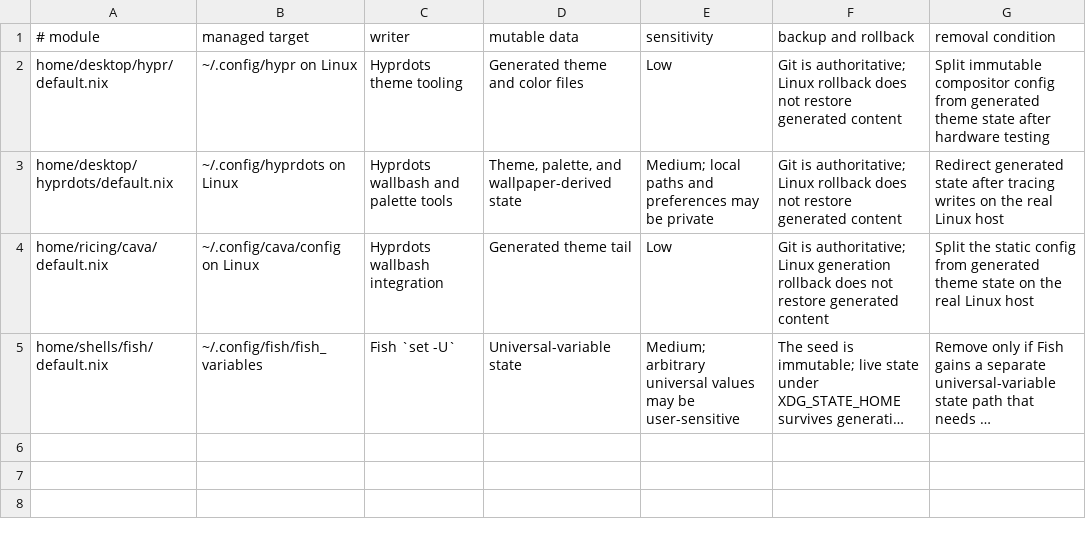
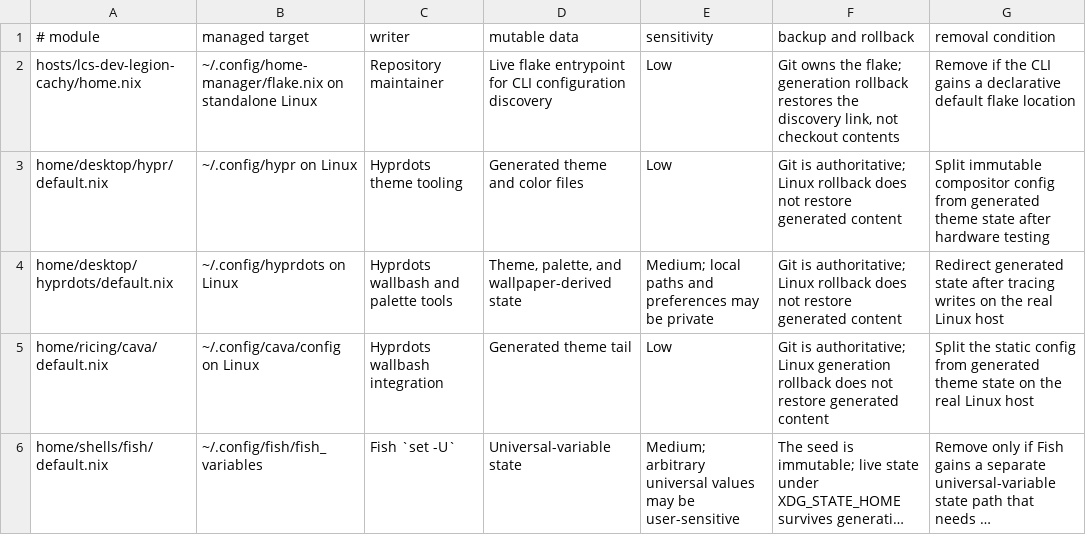
Before and after one commit to LCS-Dev-Ergos/Dotfiles, a TSV file: home/out-of-store-allowlist.tsv, drawn as a sheet; long unchanged cells end in ….

Commit message:
fix(home-manager): Discover the standalone flake by default.
- Link the default flake entrypoint to the live checkout so CLI commands find its lock file and modules.
- Register the out-of-store link and document configuration discovery without --flake.

```diff
--- a/home/out-of-store-allowlist.tsv
+++ b/home/out-of-store-allowlist.tsv
@@ -1,2 +1,3 @@
 # module	managed target	writer	mutable data	sensitivity	backup and rollback	removal condition
+hosts/lcs-dev-legion-cachy/home.nix	~/.config/home-manager/flake.nix on standalone Linux	Repository maintainer	Live flake entrypoint for CLI configuration discovery	Low	Git owns the flake; generation rollback restores the discovery link, not checkout contents	Remove if the CLI gains a declarative default flake location
 home/desktop/hypr/default.nix	~/.config/hypr on Linux	Hyprdots theme tooling	Generated theme and color files	Low	Git is authoritative; Linux rollback does not restore generated content	Split immutable compositor config from generated theme state after hardware testing
```
Also changed, not shown: 2 other files.
